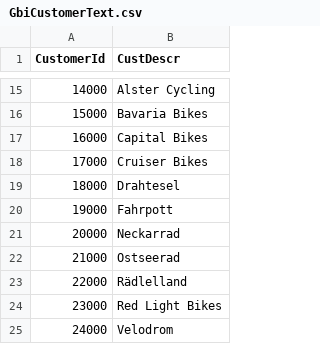
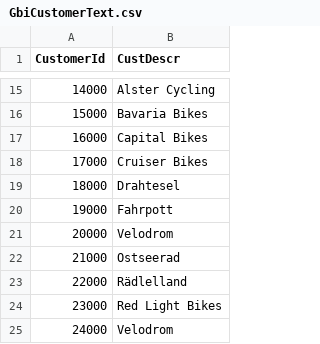
Before and after one commit to kfreyburger/sap, a CSV file: dwc/v01/D1/GbiCustomerText.csv, drawn as a sheet; only a part is shown, gaps mark what is left out.

Commit message:
Update GbiCustomerText.csv

```diff
--- a/dwc/v01/D1/GbiCustomerText.csv
+++ b/dwc/v01/D1/GbiCustomerText.csv
@@ -20,3 +20,3 @@ CustomerId;CustDescr
 19000;Fahrpott
-20000;Neckarrad
+20000;Velodrom
 21000;Ostseerad
```
